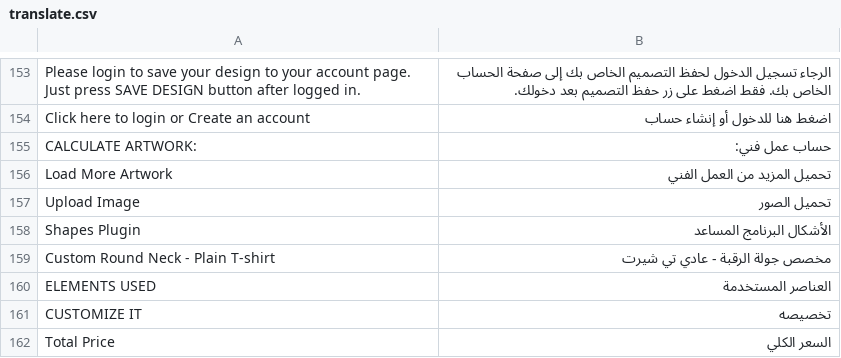
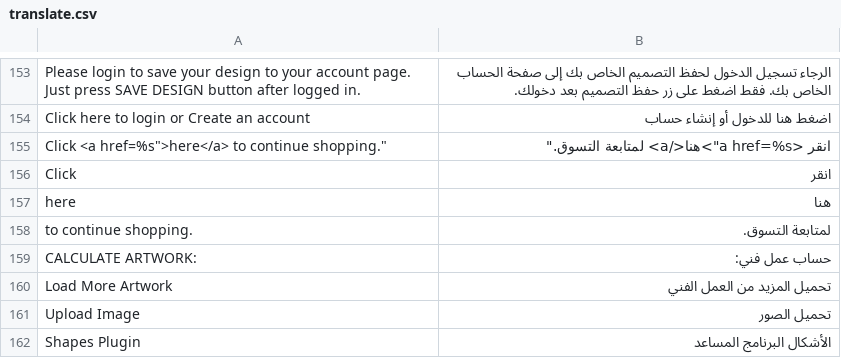
Before and after one commit to chkashif167/creo, a CSV file: app/design/frontend/base/default/locale/ar_SA/translate.csv, drawn as a sheet; only a part is shown, gaps mark what is left out; the shorter side is filled out with more unchanged rows; the diff covers the shown part only; the diff names each change by its address in the sheet, - before the commit and + after, or states it on an @@ line.

```diff
--- a/app/design/frontend/base/default/locale/ar_SA/translate.csv
+++ b/app/design/frontend/base/default/locale/ar_SA/translate.csv
+row 155: Click <a href=%s">here</a> to continue shopping." | انقر <a href=%s">هنا</a> لمتابعة التسوق."
+row 156: Click | انقر
+row 157: here | هنا
+row 158: to continue shopping. | لمتابعة التسوق.
```
Also changed, not shown: 17 added rows and 1 edited cell elsewhere in this file, 11 other files.
